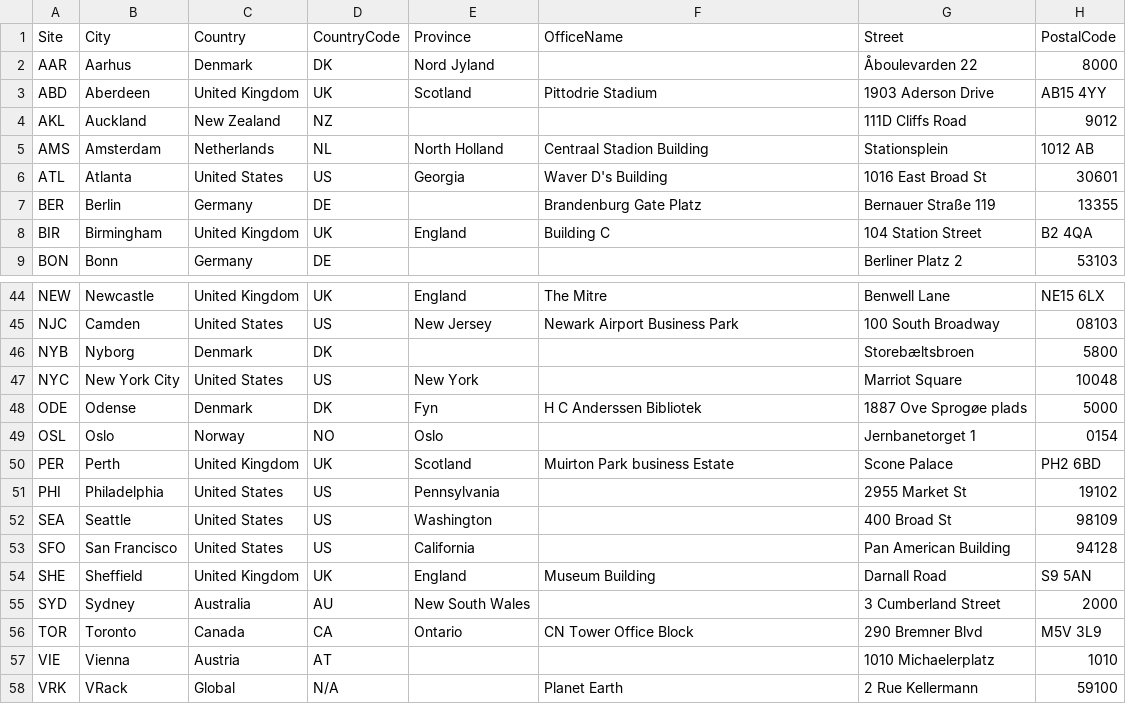
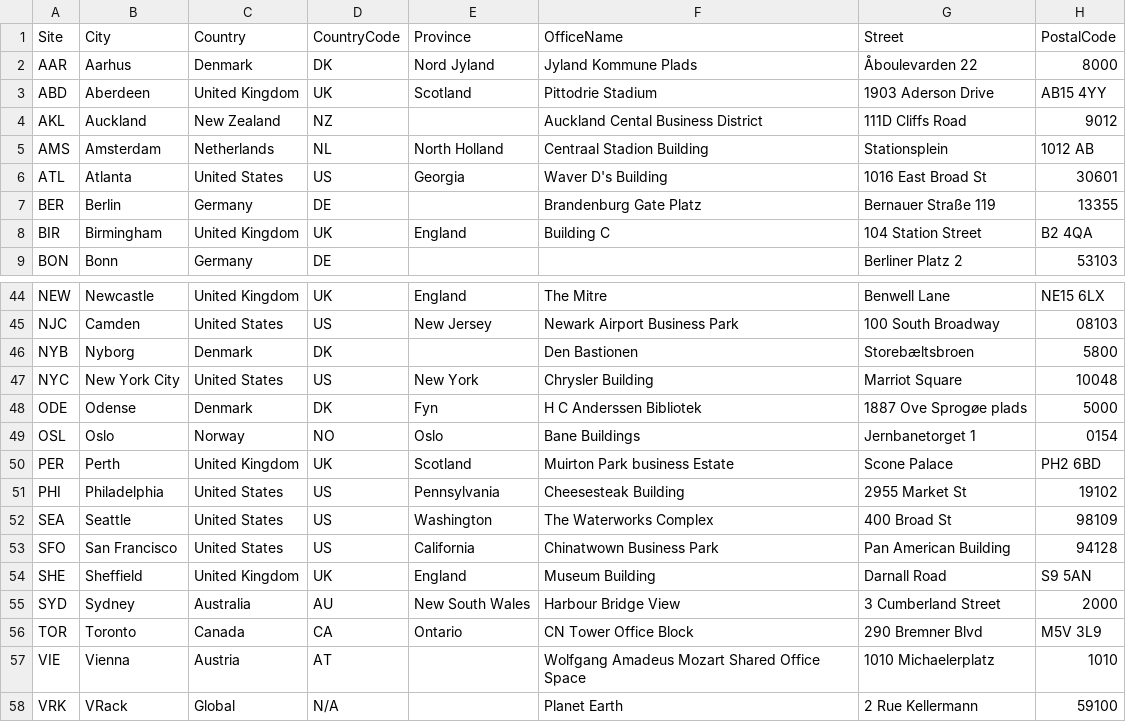
Before and after one commit to knightmare2600/example_music_infra, a CSV file: benarbejde/sites.csv, drawn as a sheet; only a part is shown, gaps mark what is left out; the diff covers the shown part only; the diff names each change by its address in the sheet, - before the commit and + after, or states it on an @@ line.

```diff
--- a/benarbejde/sites.csv
+++ b/benarbejde/sites.csv
-F2 (OfficeName): (empty)
+F2 (OfficeName): Jyland Kommune Plads
-F4 (OfficeName): (empty)
+F4 (OfficeName): Auckland Cental Business District
-F46 (OfficeName): (empty)
+F46 (OfficeName): Den Bastionen
-F47 (OfficeName): (empty)
+F47 (OfficeName): Chrysler Building
-F49 (OfficeName): (empty)
+F49 (OfficeName): Bane Buildings
-F51 (OfficeName): (empty)
+F51 (OfficeName): Cheesesteak Building
-F52 (OfficeName): (empty)
+F52 (OfficeName): The Waterworks Complex
-F53 (OfficeName): (empty)
+F53 (OfficeName): Chinatwown Business Park
-F55 (OfficeName): (empty)
+F55 (OfficeName): Harbour Bridge View
-F57 (OfficeName): (empty)
+F57 (OfficeName): Wolfgang Amadeus Mozart Shared Office Space
```
Also changed, not shown: 11 edited cells elsewhere in this file, bootstrap/web/proxmox/sites.csv.
